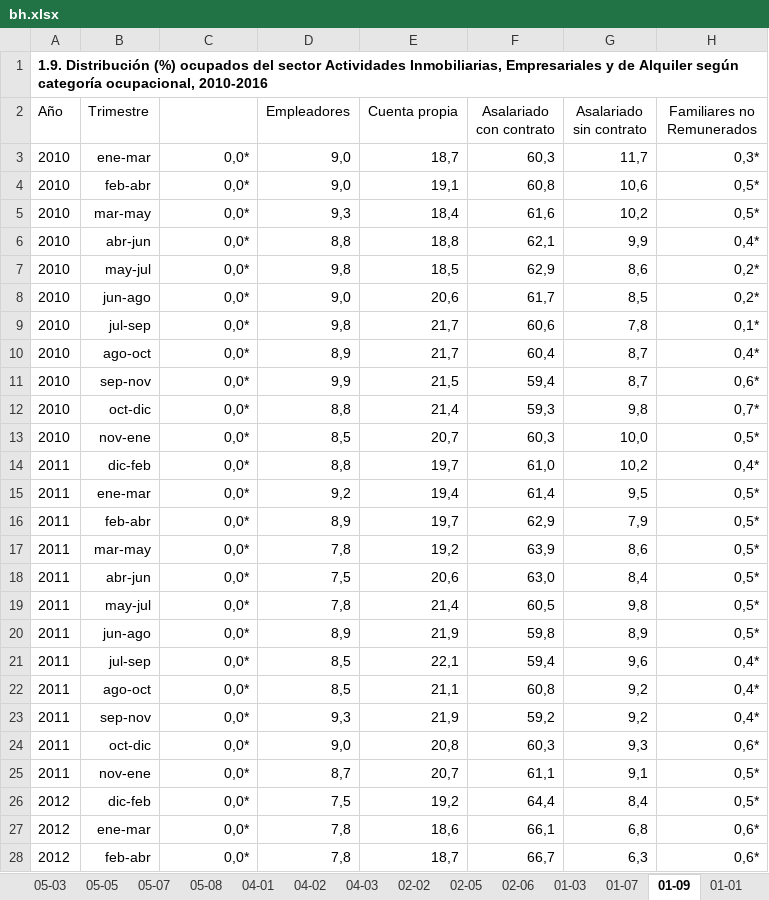
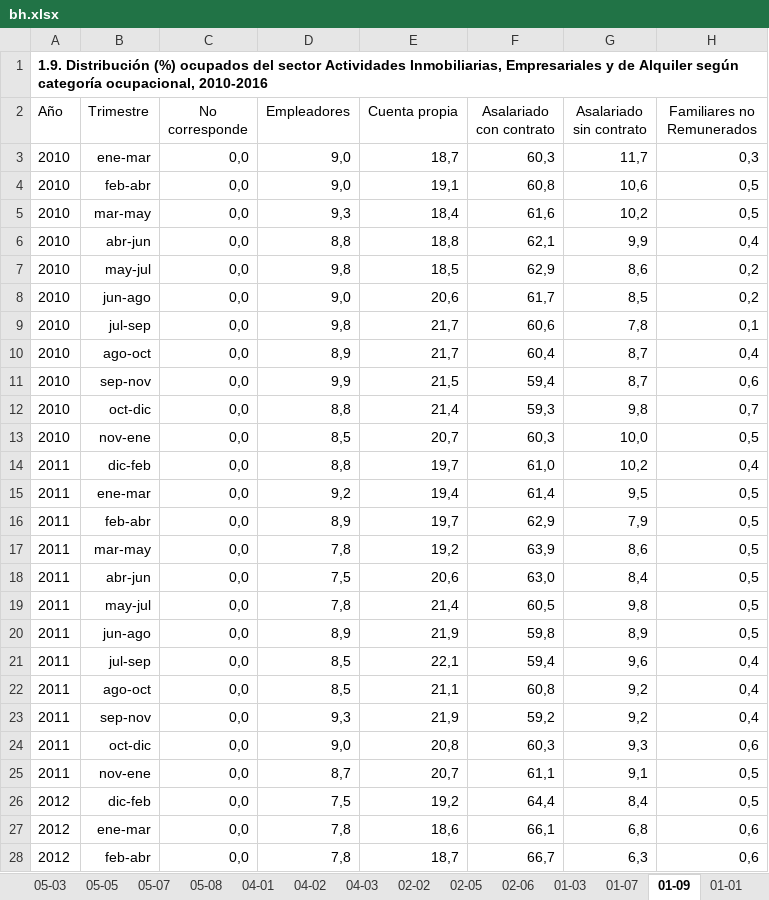
Before and after one commit to igutierrezm/OLN-ISN, an Excel workbook: data/cuadros/Actividades Inmobiliarias, Empresariales y de Alquiler/bh.xlsx, sheet 01-09, drawn as a sheet; only a part is shown; values as stored, in another font and other column widths than the file's, no borders; the diff covers the shown part only; the diff names each change by its address in the sheet, - before the commit and + after, or states it on an @@ line.

```diff
--- a/data/cuadros/Actividades Inmobiliarias, Empresariales y de Alquiler/bh.xlsx (sheet 01-09)
+++ b/data/cuadros/Actividades Inmobiliarias, Empresariales y de Alquiler/bh.xlsx (sheet 01-09)
-C2: (empty)
+C2: No corresponde
-C3:C28 (No corresponde): 0,0*
+C3:C28 (No corresponde): 0,0
-H3 (Familiares no Remunerados): 0,3*
+H3 (Familiares no Remunerados): 0,3
-H4:H5 (Familiares no Remunerados): 0,5*
+H4:H5 (Familiares no Remunerados): 0,5
-H6 (Familiares no Remunerados): 0,4*
+H6 (Familiares no Remunerados): 0,4
-H7:H8 (Familiares no Remunerados): 0,2*
+H7:H8 (Familiares no Remunerados): 0,2
-H9 (Familiares no Remunerados): 0,1*
+H9 (Familiares no Remunerados): 0,1
-H10 (Familiares no Remunerados): 0,4*
+H10 (Familiares no Remunerados): 0,4
-H11 (Familiares no Remunerados): 0,6*
+H11 (Familiares no Remunerados): 0,6
-H12 (Familiares no Remunerados): 0,7*
+H12 (Familiares no Remunerados): 0,7
-H13 (Familiares no Remunerados): 0,5*
+H13 (Familiares no Remunerados): 0,5
-H14 (Familiares no Remunerados): 0,4*
+H14 (Familiares no Remunerados): 0,4
-H15:H20 (Familiares no Remunerados): 0,5*
+H15:H20 (Familiares no Remunerados): 0,5
-H21:H23 (Familiares no Remunerados): 0,4*
+H21:H23 (Familiares no Remunerados): 0,4
-H24 (Familiares no Remunerados): 0,6*
+H24 (Familiares no Remunerados): 0,6
-H25:H26 (Familiares no Remunerados): 0,5*
+H25:H26 (Familiares no Remunerados): 0,5
-H27:H28 (Familiares no Remunerados): 0,6*
+H27:H28 (Familiares no Remunerados): 0,6
```
Also changed, not shown: 112 edited cells elsewhere in this sheet, data/cuadros/Administración Pública/bh.xlsx, data/cuadros/Construcción/bh.xlsx, 12 other files.
